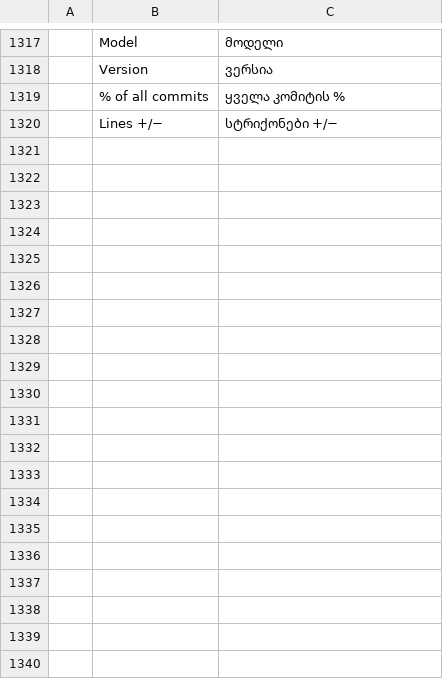
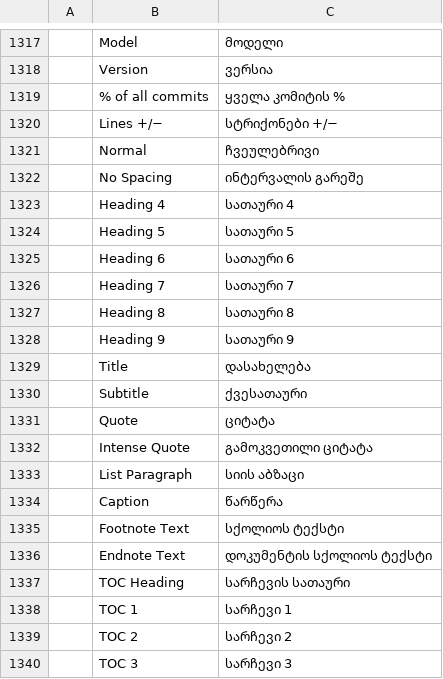
Before and after one commit to devius/wordcraft, a TSV file: crates/ui-egui/src/i18n/ka.tsv, drawn as a sheet; only a part is shown, gaps mark what is left out; the diff covers the shown part only.

```diff
--- a/crates/ui-egui/src/i18n/ka.tsv
+++ b/crates/ui-egui/src/i18n/ka.tsv
@@ -1320 +1320,21 @@
 	Lines +/−	სტრიქონები +/−
+	Normal	ჩვეულებრივი
+	No Spacing	ინტერვალის გარეშე
+	Heading 4	სათაური 4
+	Heading 5	სათაური 5
+	Heading 6	სათაური 6
+	Heading 7	სათაური 7
+	Heading 8	სათაური 8
+	Heading 9	სათაური 9
+	Title	დასახელება
+	Subtitle	ქვესათაური
+	Quote	ციტატა
+	Intense Quote	გამოკვეთილი ციტატა
+	List Paragraph	სიის აბზაცი
+	Caption	წარწერა
+	Footnote Text	სქოლიოს ტექსტი
+	Endnote Text	დოკუმენტის სქოლიოს ტექსტი
+	TOC Heading	სარჩევის სათაური
+	TOC 1	სარჩევი 1
+	TOC 2	სარჩევი 2
+	TOC 3	სარჩევი 3
```
Also changed, not shown: 10 added rows elsewhere in this file.
